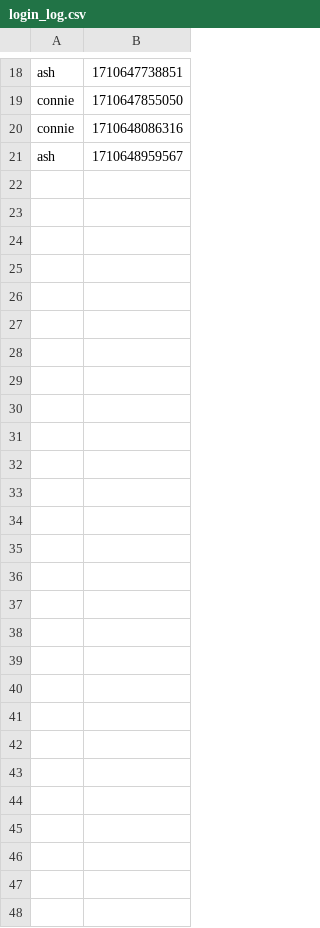
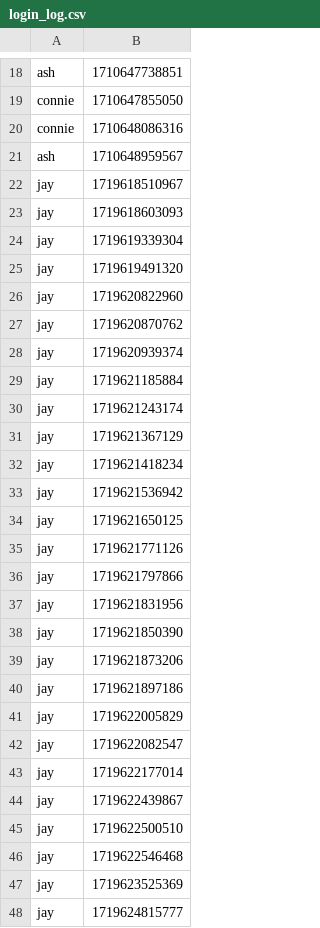
Before and after one commit to morganllewellynjones/HoneypotCaptchaTest, a CSV file: honeypot_server/data/login_log.csv, drawn as a sheet; only a part is shown, gaps mark what is left out.

```diff
--- a/honeypot_server/data/login_log.csv
+++ b/honeypot_server/data/login_log.csv
@@ -21 +21,28 @@ connie,1710648086316
 ash,1710648959567
+jay,1719618510967
+jay,1719618603093
+jay,1719619339304
+jay,1719619491320
+jay,1719620822960
+jay,1719620870762
+jay,1719620939374
+jay,1719621185884
+jay,1719621243174
+jay,1719621367129
+jay,1719621418234
+jay,1719621536942
+jay,1719621650125
+jay,1719621771126
+jay,1719621797866
+jay,1719621831956
+jay,1719621850390
+jay,1719621873206
+jay,1719621897186
+jay,1719622005829
+jay,1719622082547
+jay,1719622177014
+jay,1719622439867
+jay,1719622500510
+jay,1719622546468
+jay,1719623525369
+jay,1719624815777
```
Also changed, not shown: normal_server/data/login_log.csv, 12 other files.
